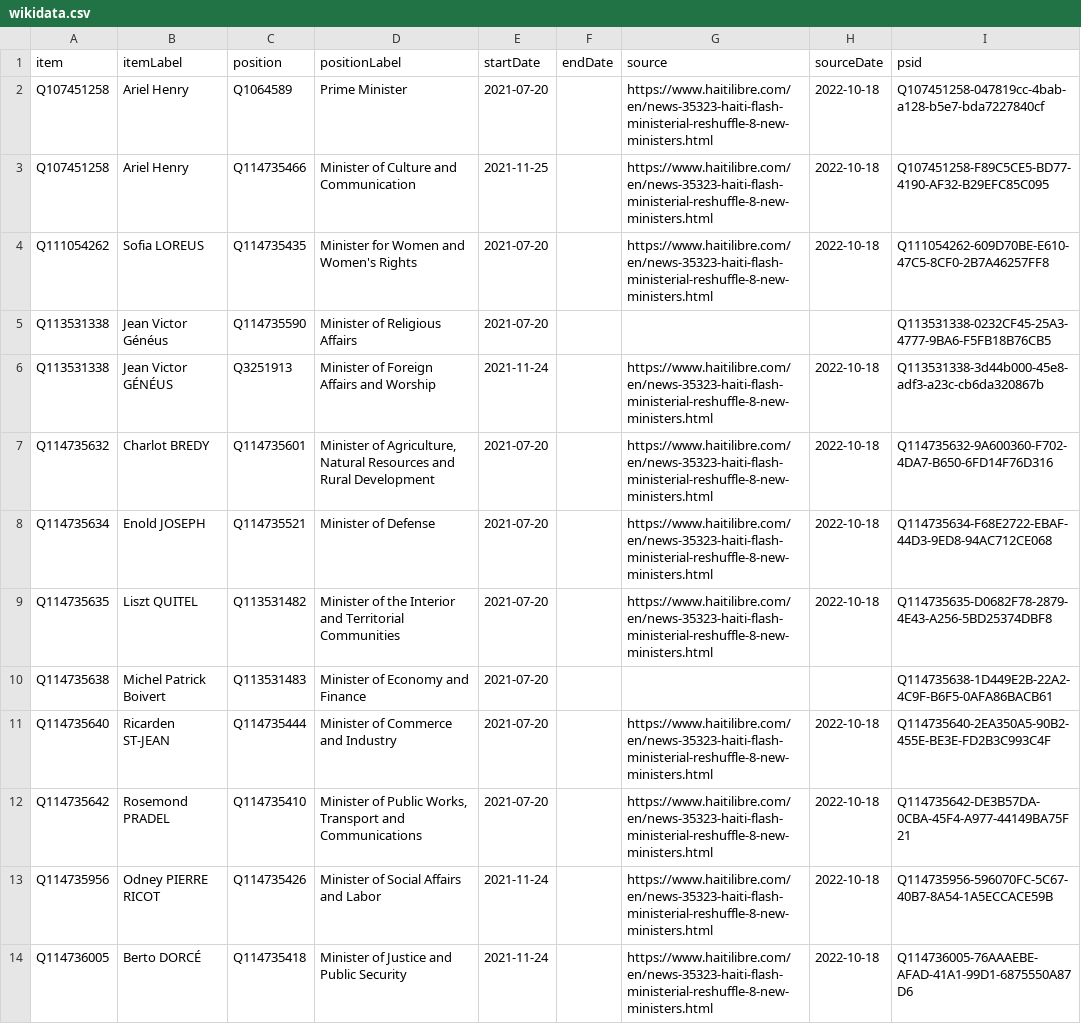
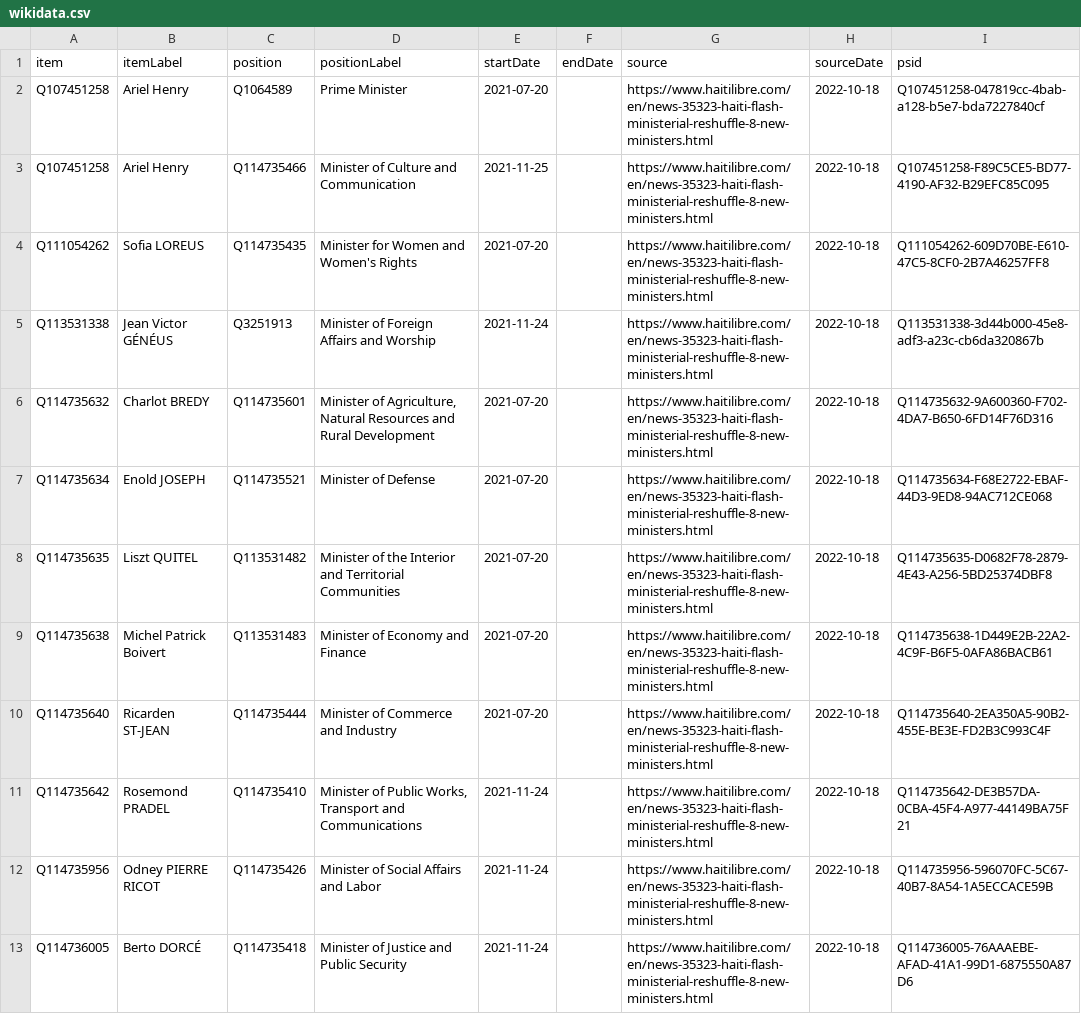
Before and after one commit to every-politician-scrapers/haiti, a CSV file: sources/cabinet/2021-11-reshuffle/wikidata.csv, drawn as a sheet; only a part is shown.

Commit message:
add another Haiti Libre list

```diff
--- a/sources/cabinet/2021-11-reshuffle/wikidata.csv
+++ b/sources/cabinet/2021-11-reshuffle/wikidata.csv
@@ -4,3 +4,2 @@ Q107451258,Ariel Henry,Q114735466,Minister of Culture and Communication,2021-11-
 Q111054262,Sofia LOREUS,Q114735435,Minister for Women and Women's Rights,2021-07-20,,https://www.haitilibre.com/en/news-35323-haiti-flash-ministerial-reshuffle-8-new-ministers.html,2022-10-18,Q111054262-609D70BE-E610-47C5-8CF0-2B7A46257FF8
-Q113531338,Jean Victor Généus,Q114735590,Minister of Religious Affairs,2021-07-20,,,,Q113531338-0232CF45-25A3-4777-9BA6-F5FB18B76CB5
 Q113531338,Jean Victor GÉNÉUS,Q3251913,Minister of Foreign Affairs and Worship,2021-11-24,,https://www.haitilibre.com/en/news-35323-haiti-flash-ministerial-reshuffle-8-new-ministers.html,2022-10-18,Q113531338-3d44b000-45e8-adf3-a23c-cb6da320867b
@@ -9,5 +8,5 @@ Q114735634,Enold JOSEPH,Q114735521,Minister of Defense,2021-07-20,,https://www.h
 Q114735635,Liszt QUITEL,Q113531482,Minister of the Interior and Territorial Communities,2021-07-20,,https://www.haitilibre.com/en/news-35323-haiti-flash-ministerial-reshuffle-8-new-ministers.html,2022-10-18,Q114735635-D0682F78-2879-4E43-A256-5BD25374DBF8
-Q114735638,Michel Patrick Boivert,Q113531483,Minister of Economy and Finance,2021-07-20,,,,Q114735638-1D449E2B-22A2-4C9F-B6F5-0AFA86BACB61
+Q114735638,Michel Patrick Boivert,Q113531483,Minister of Economy and Finance,2021-07-20,,https://www.haitilibre.com/en/news-35323-haiti-flash-ministerial-reshuffle-8-new-ministers.html,2022-10-18,Q114735638-1D449E2B-22A2-4C9F-B6F5-0AFA86BACB61
 Q114735640,Ricarden ST-JEAN,Q114735444,Minister of Commerce and Industry,2021-07-20,,https://www.haitilibre.com/en/news-35323-haiti-flash-ministerial-reshuffle-8-new-ministers.html,2022-10-18,Q114735640-2EA350A5-90B2-455E-BE3E-FD2B3C993C4F
-Q114735642,Rosemond PRADEL,Q114735410,"Minister of Public Works, Transport and Communications",2021-07-20,,https://www.haitilibre.com/en/news-35323-haiti-flash-ministerial-reshuffle-8-new-ministers.html,2022-10-18,Q114735642-DE3B57DA-0CBA-45F4-A977-44149BA75F21
+Q114735642,Rosemond PRADEL,Q114735410,"Minister of Public Works, Transport and Communications",2021-11-24,,https://www.haitilibre.com/en/news-35323-haiti-flash-ministerial-reshuffle-8-new-ministers.html,2022-10-18,Q114735642-DE3B57DA-0CBA-45F4-A977-44149BA75F21
 Q114735956,Odney PIERRE RICOT,Q114735426,Minister of Social Affairs and Labor,2021-11-24,,https://www.haitilibre.com/en/news-35323-haiti-flash-ministerial-reshuffle-8-new-ministers.html,2022-10-18,Q114735956-596070FC-5C67-40B7-8A54-1A5ECCACE59B
```
Also changed, not shown: 15 other files.
